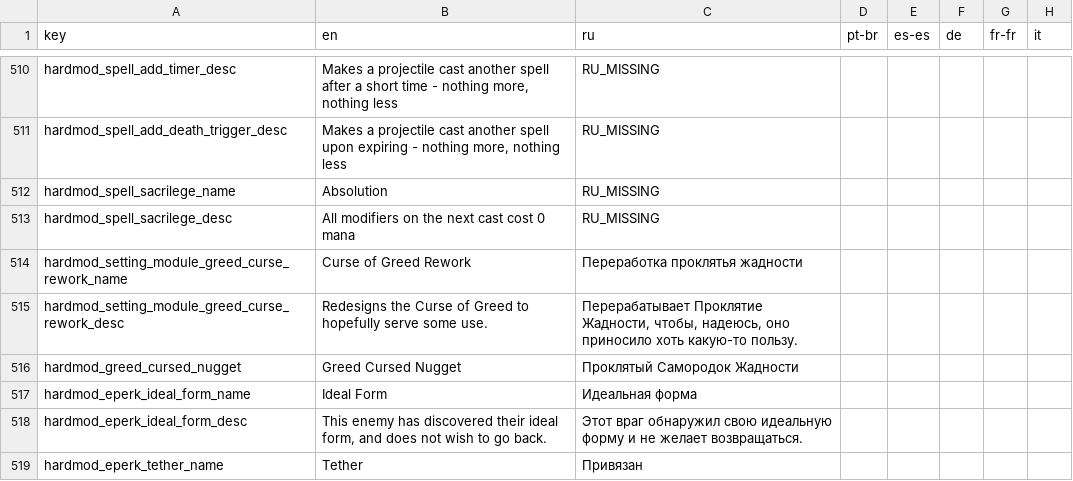
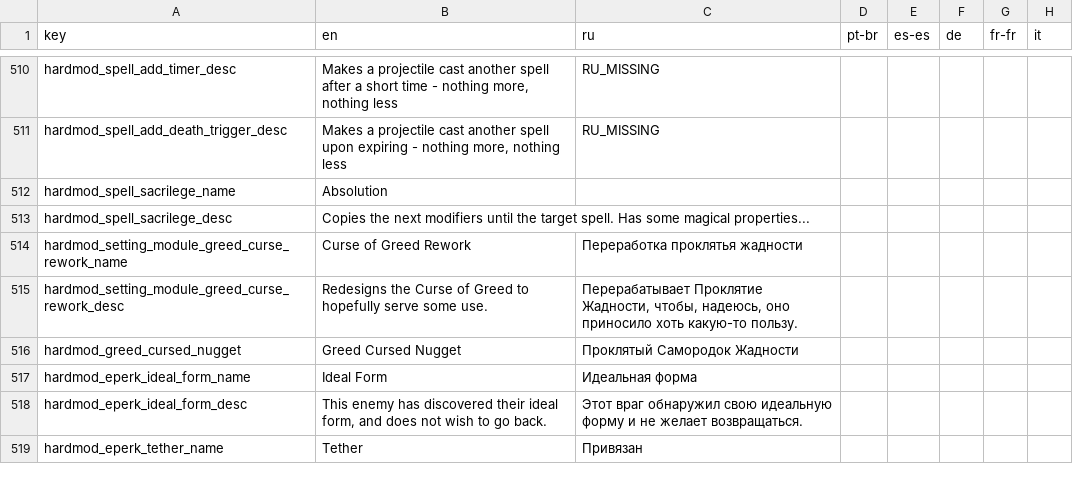
Before and after one commit to EvaisaDev/noita.hardmod, a CSV file: files/translations/core.csv, drawn as a sheet; only a part is shown, gaps mark what is left out; the diff names each change by its address in the sheet, - before the commit and + after, or states it on an @@ line.

Commit message:
update absolution's description (smh imagine LYING)

```diff
--- a/files/translations/core.csv
+++ b/files/translations/core.csv
-C512:C513 (ru): RU_MISSING
+C512:C513 (ru): (empty)
-B513 (en): All modifiers on the next cast cost 0 mana
+B513 (en): Copies the next modifiers until the target spell. Has some magical properties...
```
